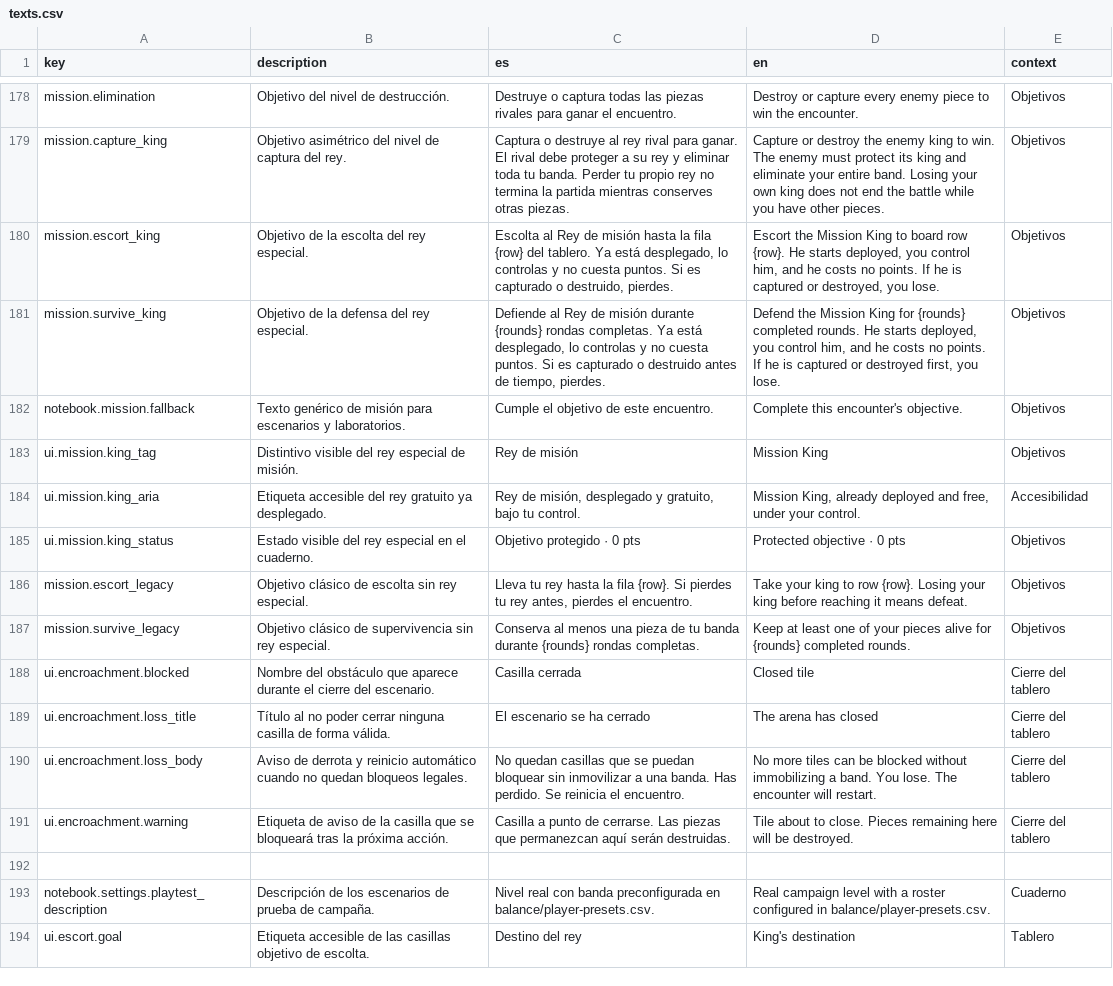
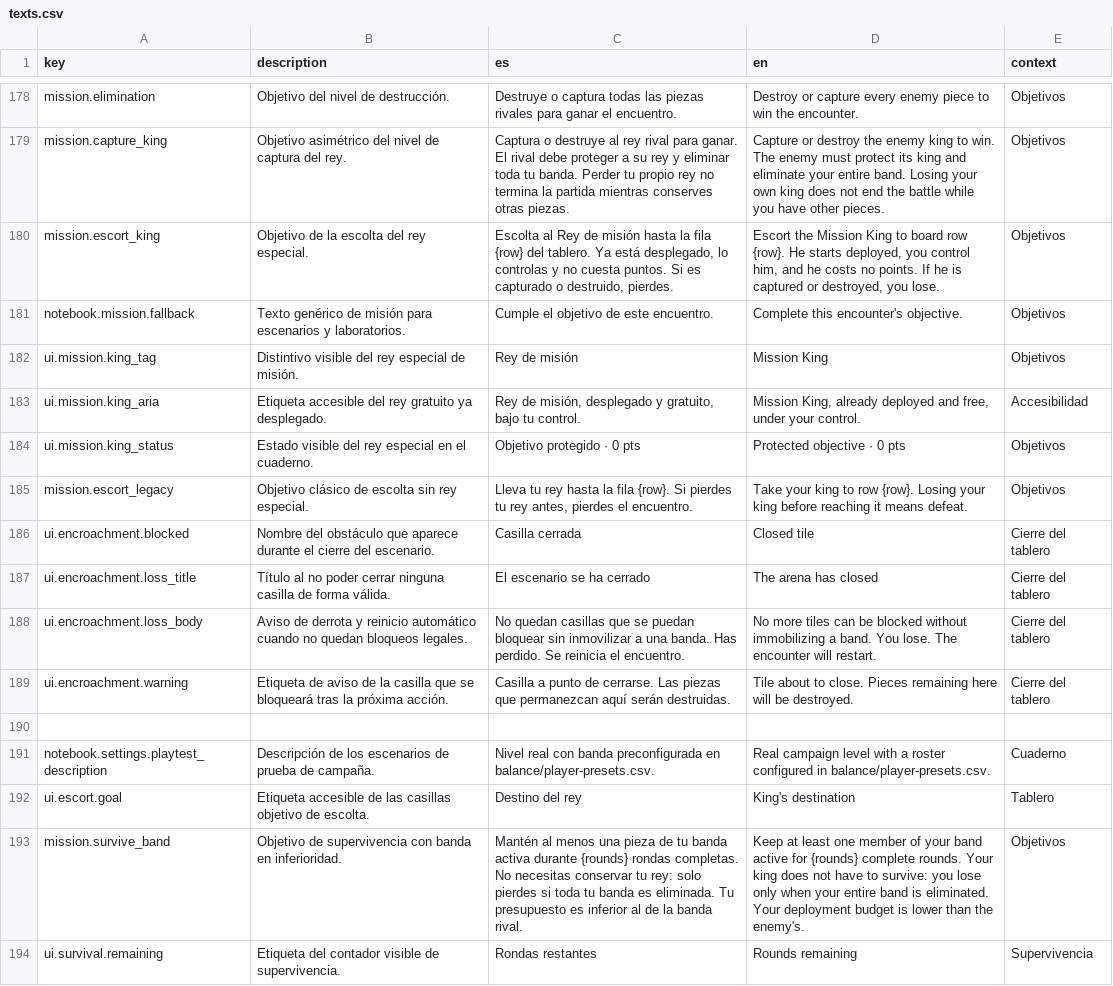
Before and after one commit to diegosdlc/Turn-Over, a CSV file: locales/texts.csv, drawn as a sheet; only a part is shown, gaps mark what is left out; removed rows and columns are numbered as before the commit, all else as after; the diff names each change by its address in the sheet, - before the commit and + after, or states it on an @@ line.

Commit message:
Fix survival objective: any unit survives, asymmetric budget, visible rounds counter

```diff
--- a/locales/texts.csv
+++ b/locales/texts.csv
-row 181: mission.survive_king | Objetivo de la defensa del rey especial. | Defiende al Rey de misión durante {rounds} rondas completas. Ya está desplegado, lo controlas y no cuesta puntos. Si es capturado o destruido antes de tiempo, pierdes. | Defend the Mission King for {rounds} completed rounds. He starts deployed, you control him, and he costs no points. If he is captured or destroyed first, you lose. | Objetivos
-row 187: mission.survive_legacy | Objetivo clásico de supervivencia sin rey especial. | Conserva al menos una pieza de tu banda durante {rounds} rondas completas. | Keep at least one of your pieces alive for {rounds} completed rounds. | Objetivos
+row 193: mission.survive_band | Objetivo de supervivencia con banda en inferioridad. | Mantén al menos una pieza de tu banda activa durante {rounds} rondas completas. No necesitas conservar tu rey: solo pierdes si toda tu banda es eliminada. Tu presupuesto es inferior al de la banda rival. | Keep at least one member of your band active for {rounds} complete rounds. Your king does not have to survive: you lose only when your entire band is eliminated. Your deployment budget is lower than the enemy's. | Objetivos
+row 194: ui.survival.remaining | Etiqueta del contador visible de supervivencia. | Rondas restantes | Rounds remaining | Supervivencia
```
Also changed, not shown: balance/levels.csv, 15 other files.
